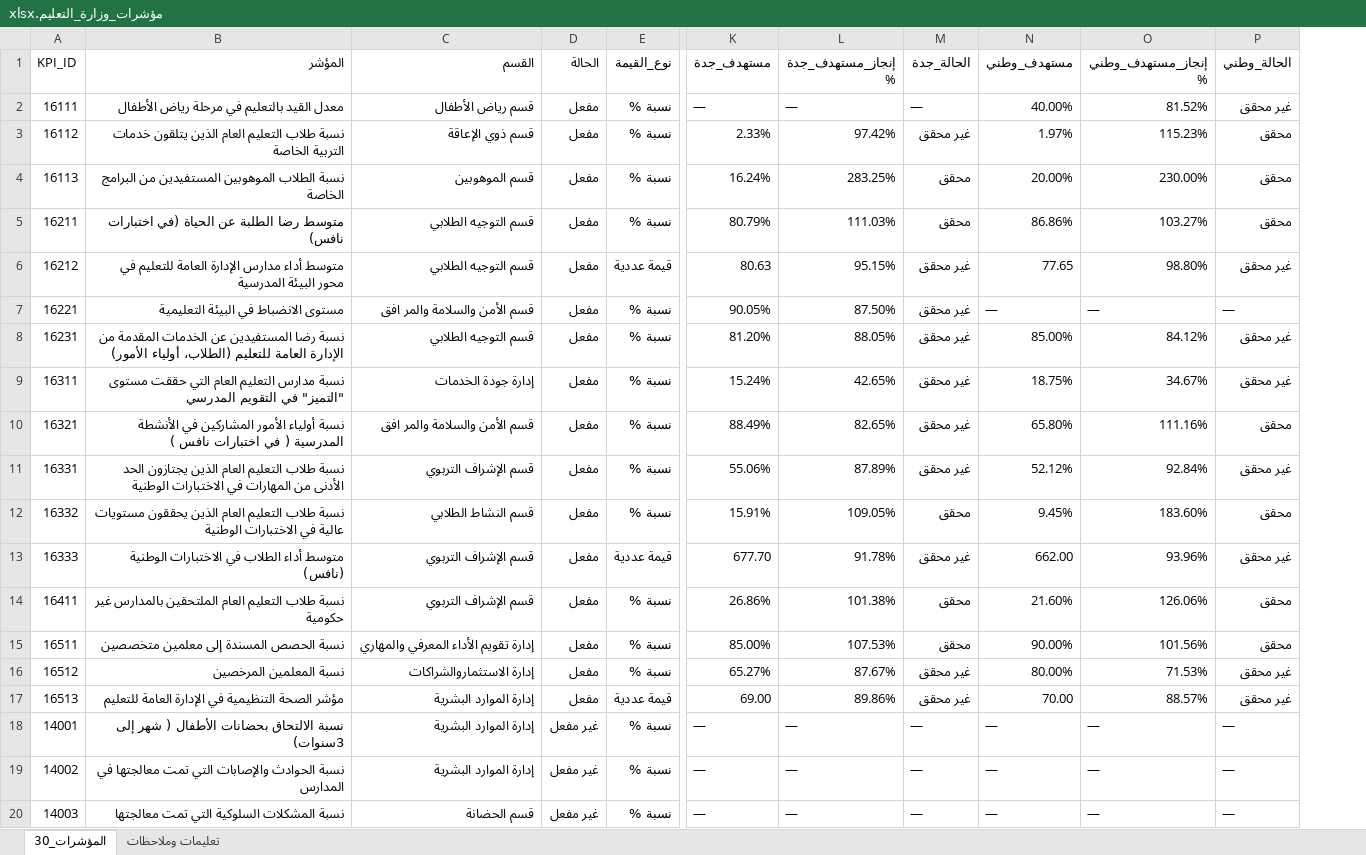
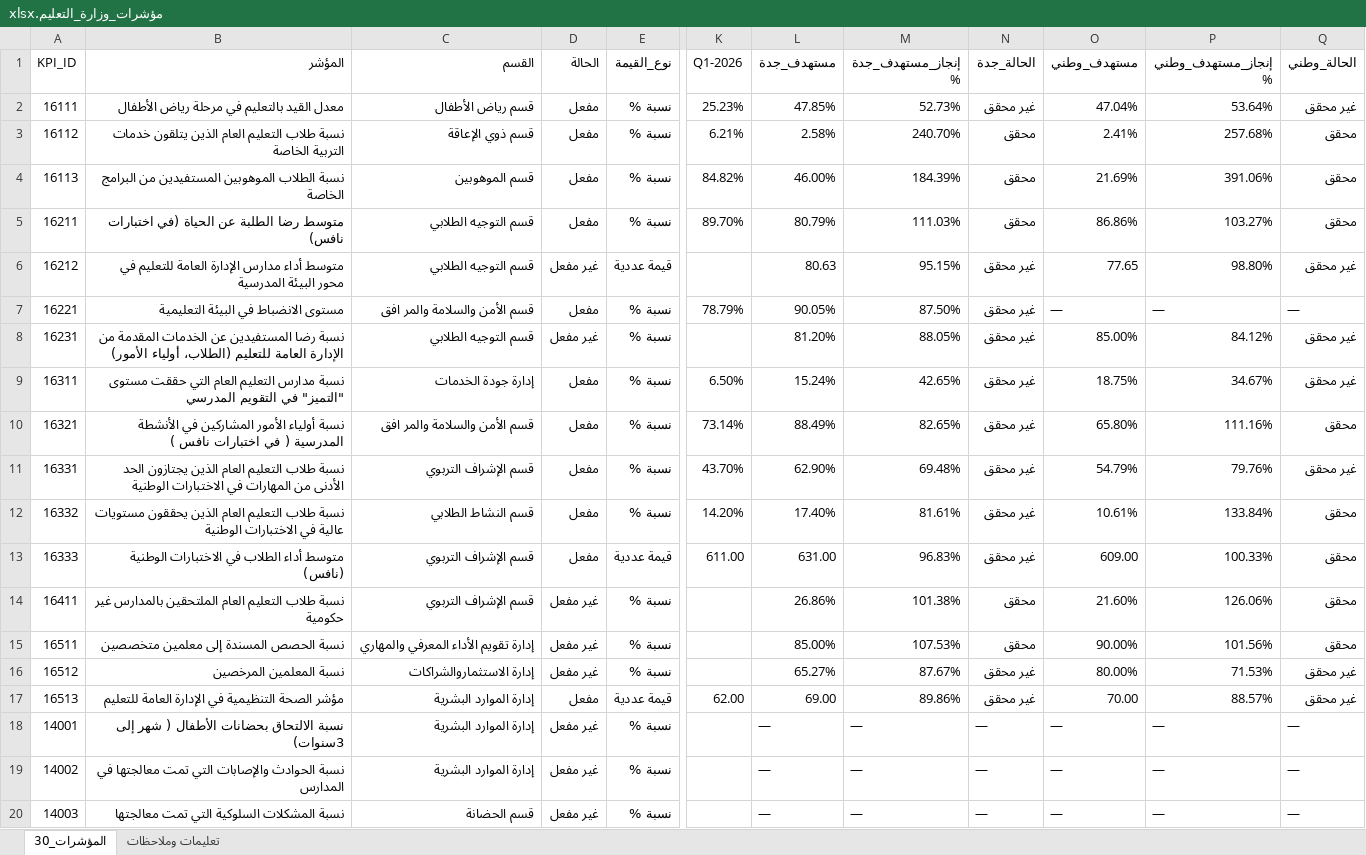
Before and after one commit to qas4qas/Kpi_to_Web, an Excel workbook: مؤشرات_وزارة_التعليم.xlsx, sheet المؤشرات_30, drawn as a sheet; only a part is shown, gaps mark what is left out; values as stored, in another font and other column widths than the file's, no cell formats; addresses are those after the commit; the diff covers the shown part only; the diff names each change by its address in the sheet, - before the commit and + after, or states it on an @@ line.

```diff
--- a/مؤشرات_وزارة_التعليم.xlsx (sheet المؤشرات_30)
+++ b/مؤشرات_وزارة_التعليم.xlsx (sheet المؤشرات_30)
+column K (Q1-2026), rows 2-17: 25.23% | 6.21% | 84.82% | 89.70% |  | 78.79% |  | 6.50% | 73.14% | 43.70% | 14.20% | 611.00 |  |  |  | 62.00
-L2 (مستهدف_جدة): —
+L2 (مستهدف_جدة): 47.85%
-M2 (إنجاز_مستهدف_جدة %): —
+M2 (إنجاز_مستهدف_جدة %): 52.73%
-N2 (الحالة_جدة): —
+N2 (الحالة_جدة): غير محقق
-O2 (مستهدف_وطني): 40.00%
+O2 (مستهدف_وطني): 47.04%
-P2 (إنجاز_مستهدف_وطني %): 81.52%
+P2 (إنجاز_مستهدف_وطني %): 53.64%
-L3 (مستهدف_جدة): 2.33%
+L3 (مستهدف_جدة): 2.58%
-M3 (إنجاز_مستهدف_جدة %): 97.42%
+M3 (إنجاز_مستهدف_جدة %): 240.70%
-N3 (الحالة_جدة): غير محقق
+N3 (الحالة_جدة): محقق
-O3 (مستهدف_وطني): 1.97%
+O3 (مستهدف_وطني): 2.41%
-P3 (إنجاز_مستهدف_وطني %): 115.23%
+P3 (إنجاز_مستهدف_وطني %): 257.68%
-L4 (مستهدف_جدة): 16.24%
+L4 (مستهدف_جدة): 46.00%
-M4 (إنجاز_مستهدف_جدة %): 283.25%
+M4 (إنجاز_مستهدف_جدة %): 184.39%
-O4 (مستهدف_وطني): 20.00%
+O4 (مستهدف_وطني): 21.69%
-P4 (إنجاز_مستهدف_وطني %): 230.00%
+P4 (إنجاز_مستهدف_وطني %): 391.06%
-D6 (الحالة): مفعل
+D6 (الحالة): غير مفعل
-D8 (الحالة): مفعل
+D8 (الحالة): غير مفعل
-L11 (مستهدف_جدة): 55.06%
+L11 (مستهدف_جدة): 62.90%
-M11 (إنجاز_مستهدف_جدة %): 87.89%
+M11 (إنجاز_مستهدف_جدة %): 69.48%
-O11 (مستهدف_وطني): 52.12%
+O11 (مستهدف_وطني): 54.79%
-P11 (إنجاز_مستهدف_وطني %): 92.84%
+P11 (إنجاز_مستهدف_وطني %): 79.76%
-L12 (مستهدف_جدة): 15.91%
+L12 (مستهدف_جدة): 17.40%
-M12 (إنجاز_مستهدف_جدة %): 109.05%
+M12 (إنجاز_مستهدف_جدة %): 81.61%
-N12 (الحالة_جدة): محقق
+N12 (الحالة_جدة): غير محقق
-O12 (مستهدف_وطني): 9.45%
+O12 (مستهدف_وطني): 10.61%
-P12 (إنجاز_مستهدف_وطني %): 183.60%
+P12 (إنجاز_مستهدف_وطني %): 133.84%
-L13 (مستهدف_جدة): 677.70
+L13 (مستهدف_جدة): 631.00
-M13 (إنجاز_مستهدف_جدة %): 91.78%
+M13 (إنجاز_مستهدف_جدة %): 96.83%
-O13 (مستهدف_وطني): 662.00
+O13 (مستهدف_وطني): 609.00
-P13 (إنجاز_مستهدف_وطني %): 93.96%
+P13 (إنجاز_مستهدف_وطني %): 100.33%
-Q13 (الحالة_وطني): غير محقق
+Q13 (الحالة_وطني): محقق
-D14:D16 (الحالة): مفعل
+D14:D16 (الحالة): غير مفعل
```
Also changed, not shown: 7 edited cells elsewhere in this sheet, sheet تعليمات وملاحظات, cell formats, 3 other files.
